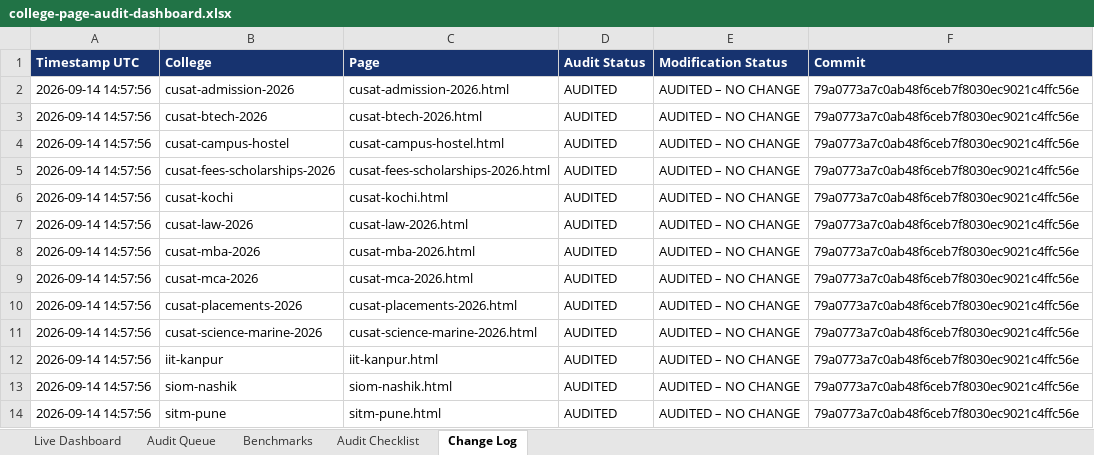
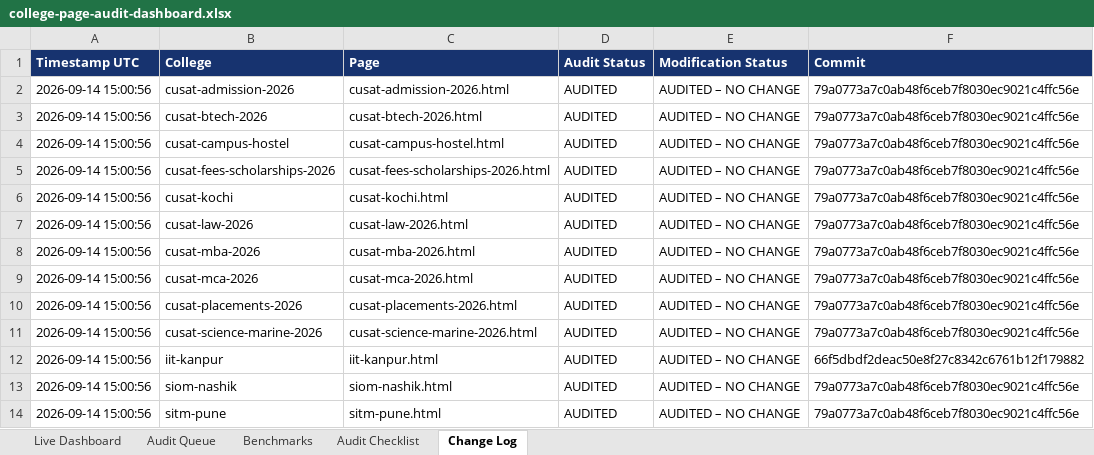
Before and after one commit to vai2110/mba-admission-portal, an Excel workbook: college-page-audit-dashboard.xlsx, sheet Change Log, drawn as a sheet; values as stored, in another font and other column widths than the file's, no borders; the diff names each change by its address in the sheet, - before the commit and + after, or states it on an @@ line.

```diff
--- a/college-page-audit-dashboard.xlsx (sheet Change Log)
+++ b/college-page-audit-dashboard.xlsx (sheet Change Log)
-A2:A14 (Timestamp UTC): 2026-09-14 14:57:56
+A2:A14 (Timestamp UTC): 2026-09-14 15:00:56
-F12 (Commit): 79a0773a7c0ab48f6ceb7f8030ec9021c4ffc56e
+F12 (Commit): 66f5dbdf2deac50e8f27c8342c6761b12f179882
```
Also changed, not shown: sheet Audit Queue, sheet Live Dashboard, college-production-tracker.xlsx, 1 other file.
